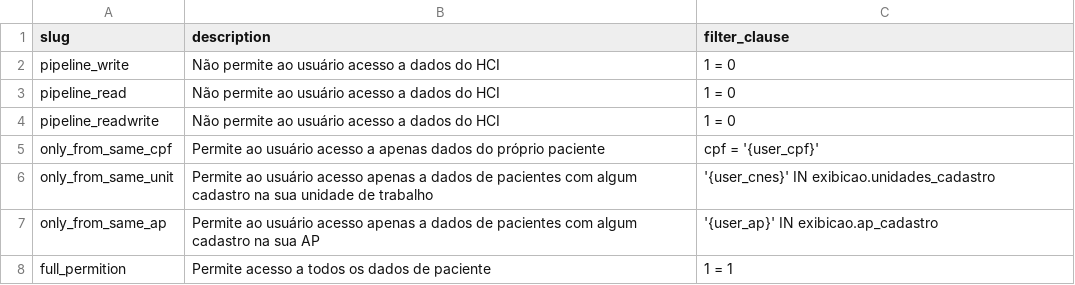
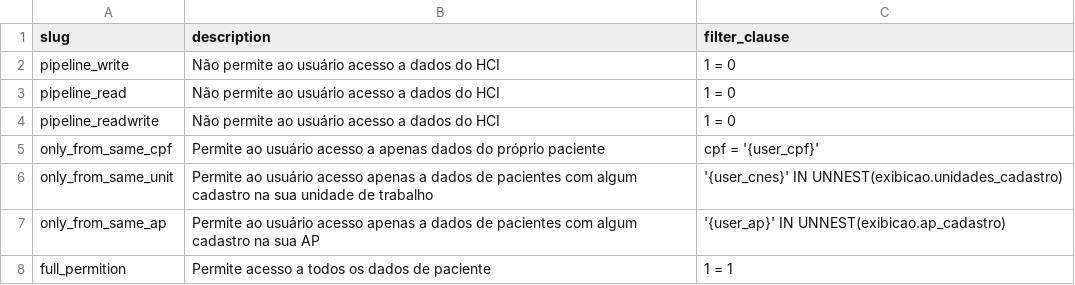
Before and after one commit to prefeitura-rio/historico-clinico-integrado, a CSV file: data/permition.csv, drawn as a sheet.

Commit message:
chore: Update permission.csv to use UNNEST for unit and AP checks

```diff
--- a/data/permition.csv
+++ b/data/permition.csv
@@ -5,4 +5,4 @@ pipeline_readwrite,Não permite ao usuário acesso a dados do HCI,"1 = 0"
 only_from_same_cpf,Permite ao usuário acesso a apenas dados do próprio paciente,"cpf = '{user_cpf}'"
-only_from_same_unit,Permite ao usuário acesso apenas a dados de pacientes com algum cadastro na sua unidade de trabalho,"'{user_cnes}' IN exibicao.unidades_cadastro"
-only_from_same_ap,Permite ao usuário acesso apenas a dados de pacientes com algum cadastro na sua AP,"'{user_ap}' IN exibicao.ap_cadastro"
+only_from_same_unit,Permite ao usuário acesso apenas a dados de pacientes com algum cadastro na sua unidade de trabalho,"'{user_cnes}' IN UNNEST(exibicao.unidades_cadastro)"
+only_from_same_ap,Permite ao usuário acesso apenas a dados de pacientes com algum cadastro na sua AP,"'{user_ap}' IN UNNEST(exibicao.ap_cadastro)"
 full_permition,Permite acesso a todos os dados de paciente,"1 = 1"
```
